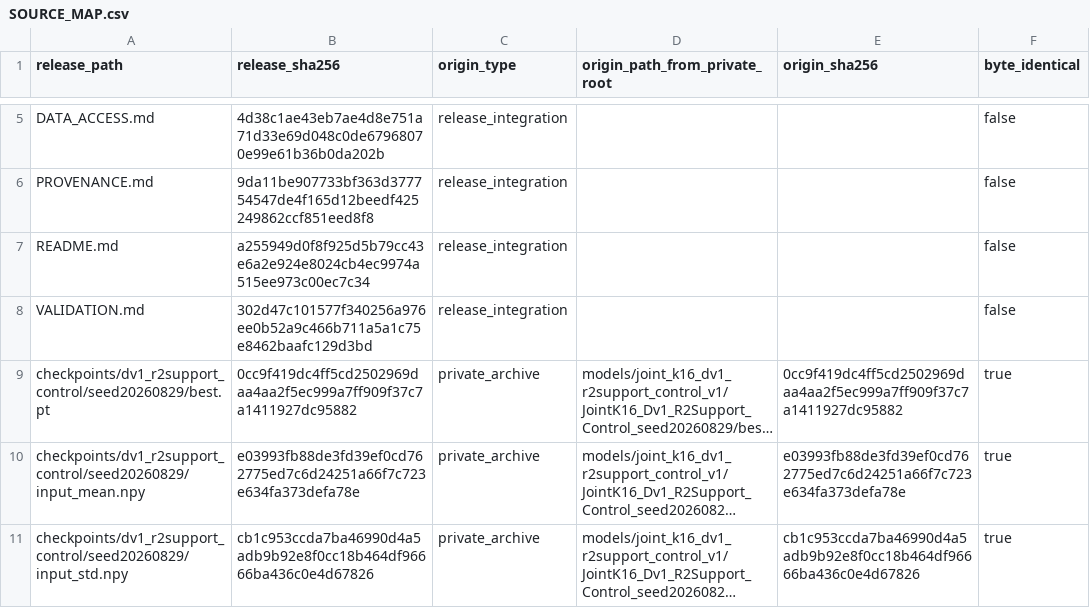
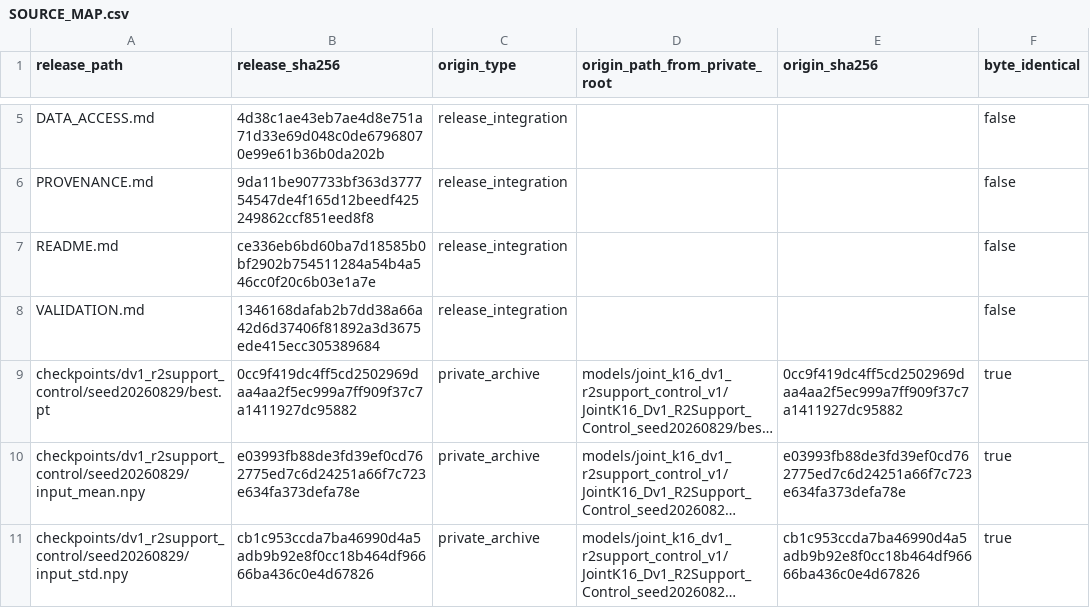
Before and after one commit to minilearner/AI-Driven-Discovery-of-Entanglement-Witness-in-Spin-Hamiltonians, a CSV file: SOURCE_MAP.csv, drawn as a sheet; only a part is shown, gaps mark what is left out; long unchanged cells end in …; the diff names each change by its address in the sheet, - before the commit and + after, or states it on an @@ line.

Commit message:
Document clean-clone verification and Windows path fallback

```diff
--- a/SOURCE_MAP.csv
+++ b/SOURCE_MAP.csv
-B7 (release_sha256): a255949d0f8f925d5b79cc43e6a2e924e8024cb4ec9974a515ee973c00ec7c34
+B7 (release_sha256): ce336eb6bd60ba7d18585b0bf2902b754511284a54b4a546cc0f20c6b03e1a7e
-B8 (release_sha256): 302d47c101577f340256a976ee0b52a9c466b711a5a1c75e8462baafc129d3bd
+B8 (release_sha256): 1346168dafab2b7dd38a66a42d6d37406f81892a3d3675ede415ecc305389684
```
Also changed, not shown: 2 other files.
